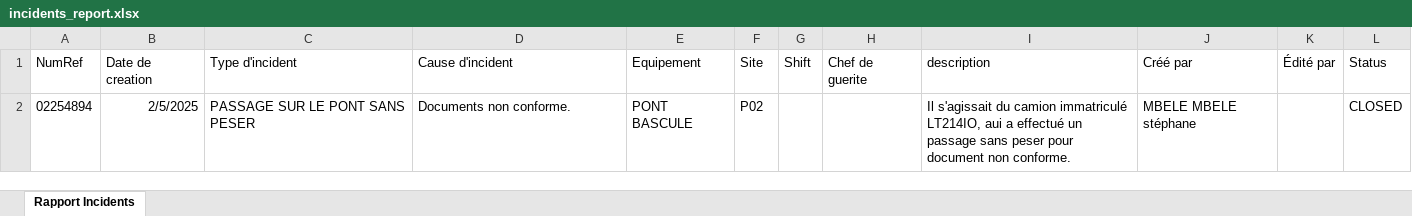
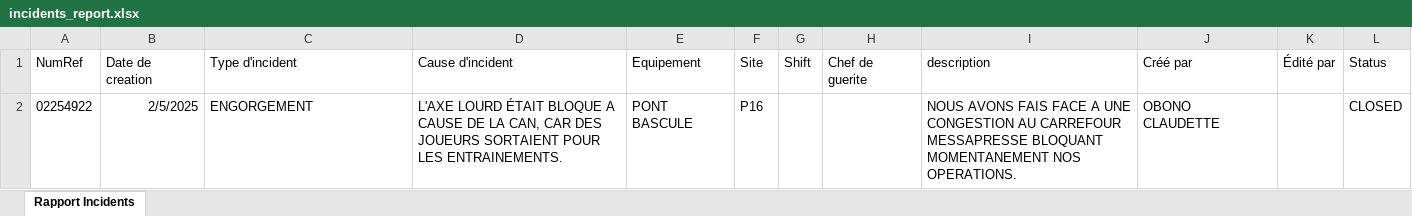
Before and after one commit to tsdcloud/Incident-Manager, an Excel workbook: exports/incidents_report.xlsx, sheet Rapport Incidents, drawn as a sheet; values as stored, in another font and other column widths than the file's, no borders; removed rows and columns are numbered as before the commit, all else as after; the diff names each change by its address in the sheet, - before the commit and + after, or states it on an @@ line.

Commit message:
120225_0843

```diff
--- a/exports/incidents_report.xlsx (sheet Rapport Incidents)
+++ b/exports/incidents_report.xlsx (sheet Rapport Incidents)
-row 2: 02254894 | 2/5/2025 | PASSAGE SUR LE PONT SANS PESER | Documents non conforme. | PONT BASCULE | P02 |  |  | Il s'agissait du camion immatriculé LT214IO, aui a effectué un passage sans peser pour document non conforme. | MBELE MBELE stéphane |  | CLOSED
+row 2: 02254922 | 2/5/2025 | ENGORGEMENT | L'AXE LOURD ÉTAIT BLOQUE A CAUSE DE LA CAN, CAR DES JOUEURS SORTAIENT POUR LES ENTRAINEMENTS. | PONT BASCULE | P16 |  |  | NOUS AVONS FAIS FACE A UNE CONGESTION AU CARREFOUR MESSAPRESSE BLOQUANT MOMENTANEMENT NOS OPERATIONS. | OBONO CLAUDETTE |  | CLOSED
```
